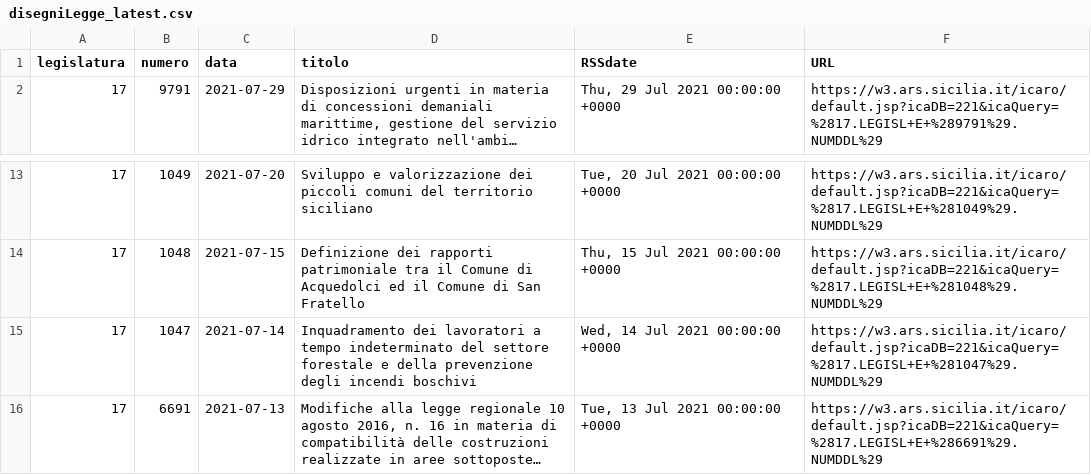
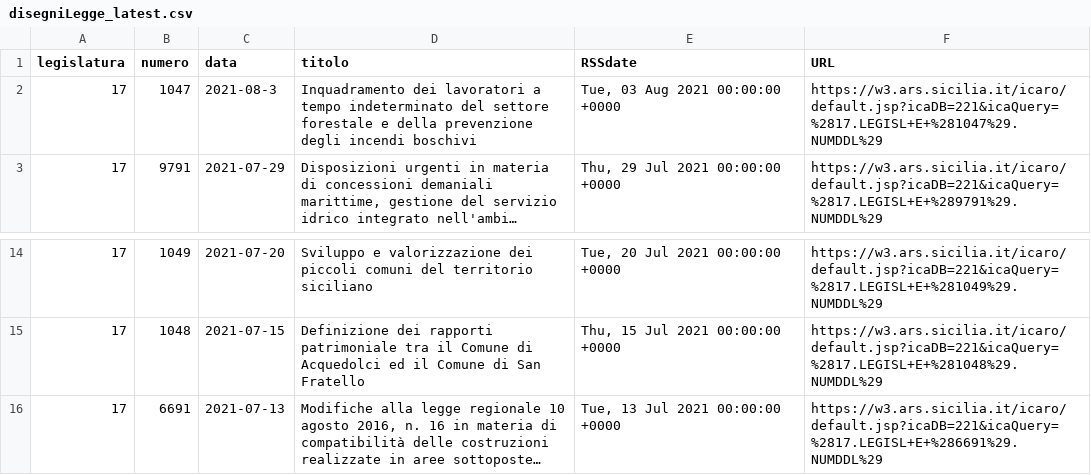
Before and after one commit to opendatasicilia/RSSdisegniLeggeAssembleaRegionaleSiciliana, a CSV file: docs/disegniLegge_latest.csv, drawn as a sheet; only a part is shown, gaps mark what is left out; long unchanged cells end in …; removed rows and columns are numbered as before the commit, all else as after; the diff names each change by its address in the sheet, - before the commit and + after, or states it on an @@ line.

```diff
--- a/docs/disegniLegge_latest.csv
+++ b/docs/disegniLegge_latest.csv
+row 2: 17 | 1047 | 2021-08-3 | Inquadramento dei lavoratori a tempo indeterminato del settore forestale e della prevenzione degli incendi boschivi | Tue, 03 Aug 2021 00:00:00 +0000 | https://w3.ars.sicilia.it/icaro/default.jsp?icaDB=221&icaQuery=%2817.LEGISL+E+%281047%29.NUMDDL%29
-row 15: 17 | 1047 | 2021-07-14 | Inquadramento dei lavoratori a tempo indeterminato del settore forestale e della prevenzione degli incendi boschivi | Wed, 14 Jul 2021 00:00:00 +0000 | https://w3.ars.sicilia.it/icaro/default.jsp?icaDB=221&icaQuery=%2817.LEGISL+E+%281047%29.NUMDDL%29
```
Also changed, not shown: docs/disegniLegge_storico.csv, 1 other file.
